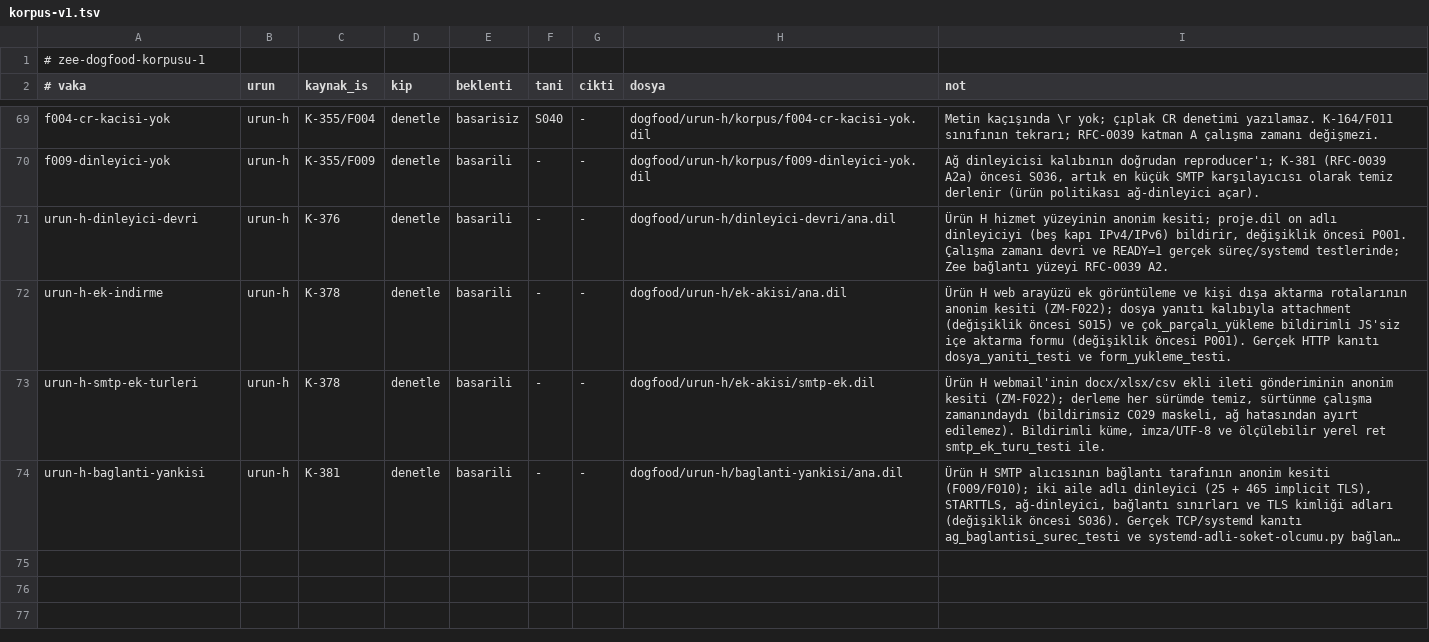
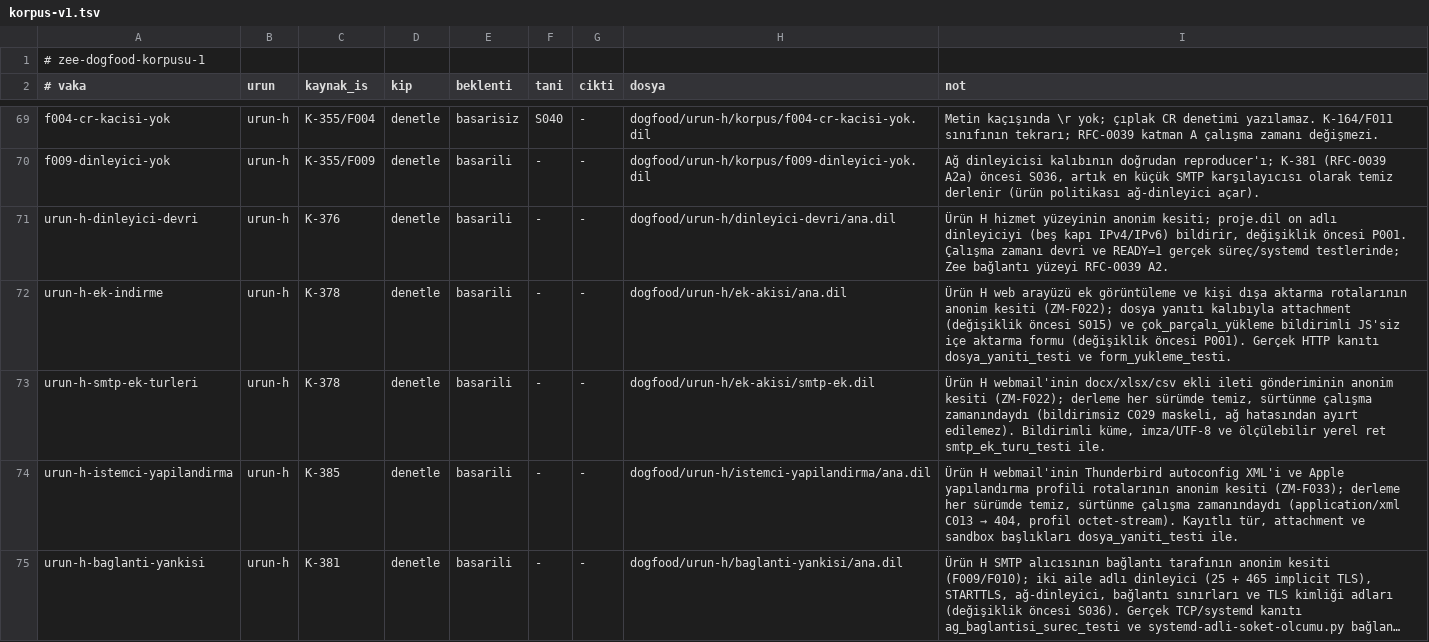
Before and after one commit to merbay-erp/zee, a TSV file: dogfood/korpus-v1.tsv, drawn as a sheet; only a part is shown, gaps mark what is left out; long unchanged cells end in …; the diff names each change by its address in the sheet, - before the commit and + after, or states it on an @@ line.

```diff
--- a/dogfood/korpus-v1.tsv
+++ b/dogfood/korpus-v1.tsv
+row 74: urun-h-istemci-yapilandirma | urun-h | K-385 | denetle | basarili | - | - | dogfood/urun-h/istemci-yapilandirma/ana.dil | Ürün H webmail'inin Thunderbird autoconfig XML'i ve Apple yapılandırma profili rotalarının anonim kesiti (ZM-F033); derleme her sürümde temiz, sürtünme çalışma zamanındaydı (application/xml C013 → 404, profil octet-stream). Kayıtlı tür, attachment ve sandbox başlıkları dosya_yaniti_testi ile.
```
Also changed, not shown: docs/guvenlik-bulgulari-v1.tsv, docs/spec-madde-kaniti-v1.tsv, 18 other files.
